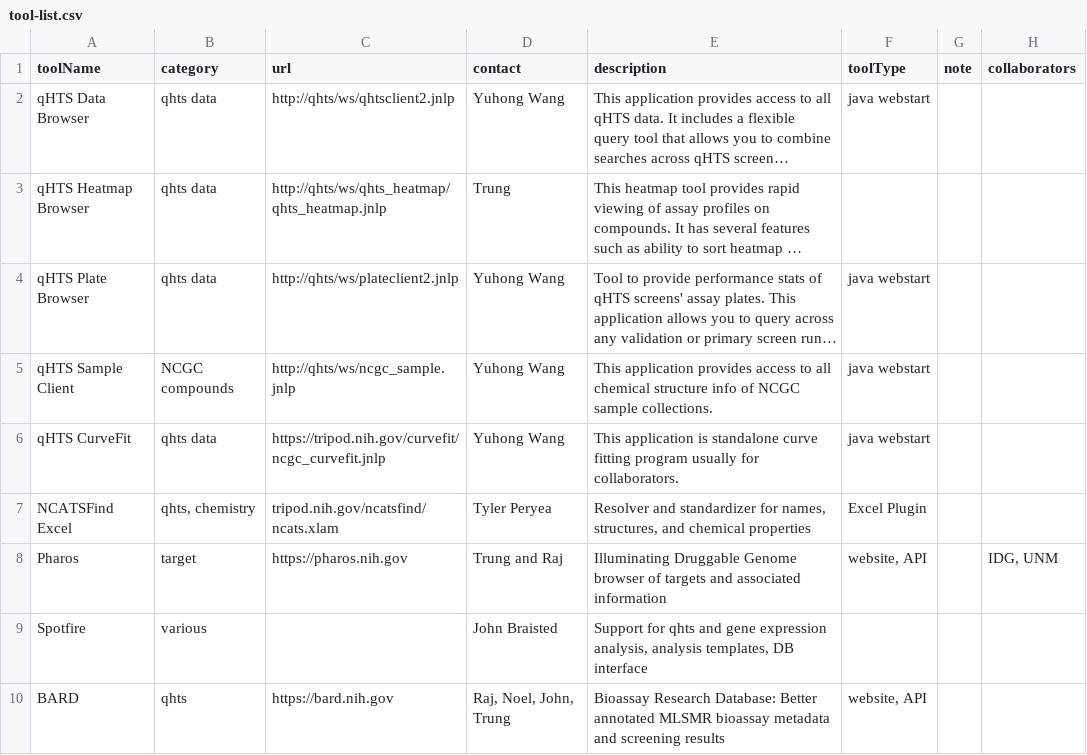
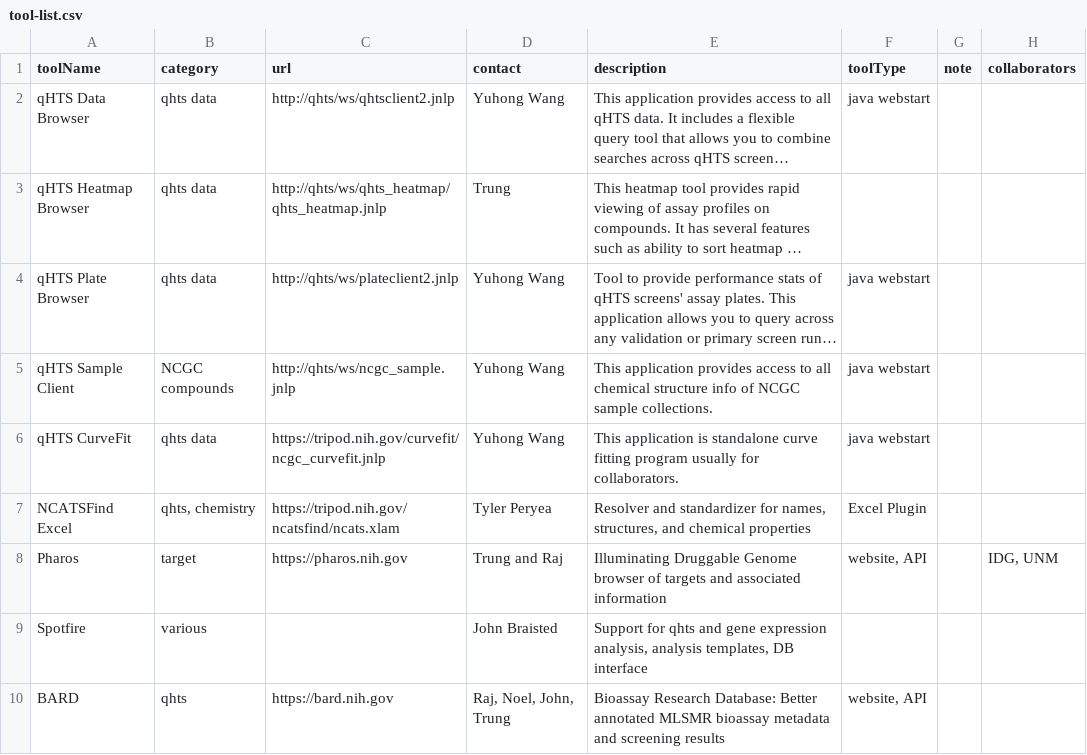
Before and after one commit to tsheils/informatics_toolbox_mirror, a CSV file: src/assets/tool-list.csv, drawn as a sheet; only a part is shown; long unchanged cells end in …; the diff names each change by its address in the sheet, - before the commit and + after, or states it on an @@ line.

Commit message:
fix https missing in ncats excel

```diff
--- a/src/assets/tool-list.csv
+++ b/src/assets/tool-list.csv
-C7 (url): tripod.nih.gov/ncatsfind/ncats.xlam
+C7 (url): https://tripod.nih.gov/ncatsfind/ncats.xlam
```
Also changed, not shown: 1 other file.
